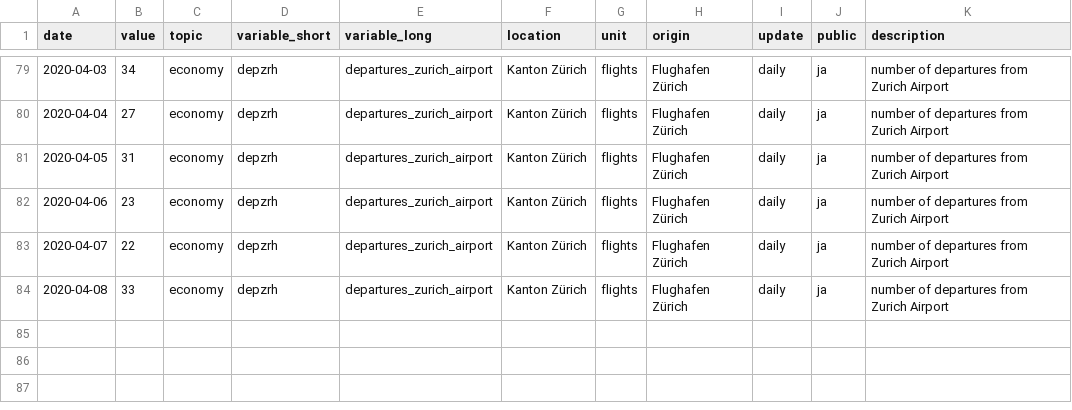
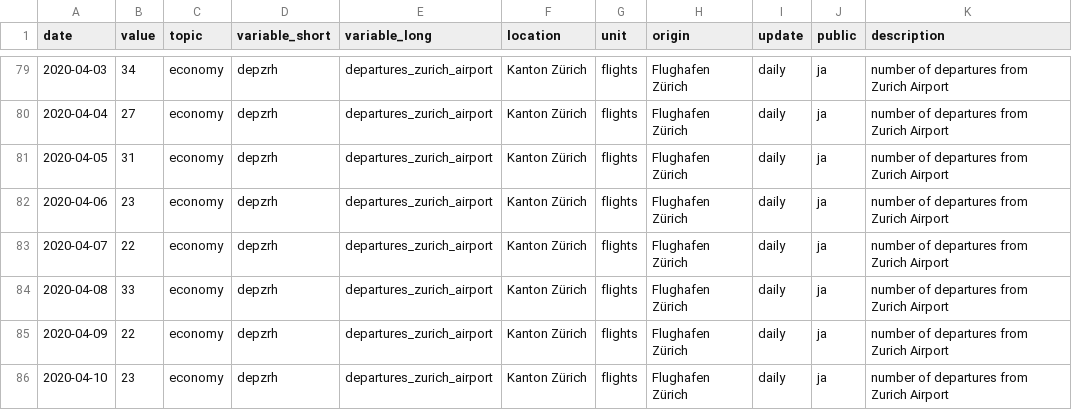
Before and after one commit to statistikZH/covid19monitoring_economy_FlightTraffic, a CSV file: old/departures.csv, drawn as a sheet; only a part is shown, gaps mark what is left out.

```diff
--- a/old/departures.csv
+++ b/old/departures.csv
@@ -84 +84,3 @@
 2020-04-08,33,"economy","depzrh","departures_zurich_airport","Kanton Zürich","flights","Flughafen Zürich","daily","ja","number of departures from Zurich Airport"
+2020-04-09,22,"economy","depzrh","departures_zurich_airport","Kanton Zürich","flights","Flughafen Zürich","daily","ja","number of departures from Zurich Airport"
+2020-04-10,23,"economy","depzrh","departures_zurich_airport","Kanton Zürich","flights","Flughafen Zürich","daily","ja","number of departures from Zurich Airport"
```
Also changed, not shown: Economy_FlightTraffic.csv, old/arrivals.csv.
